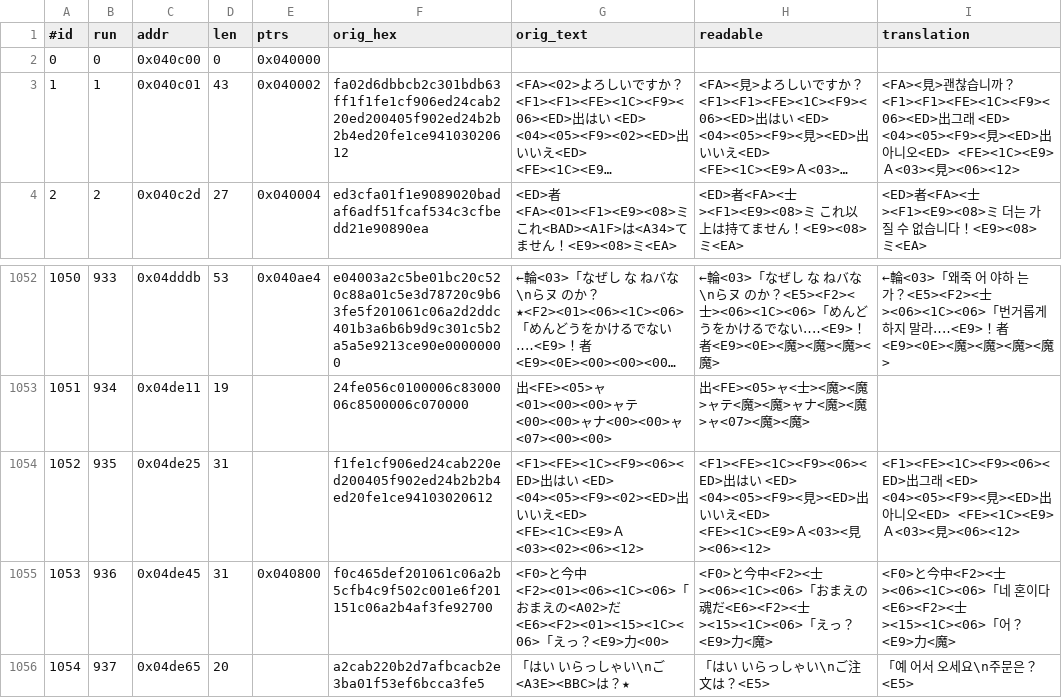
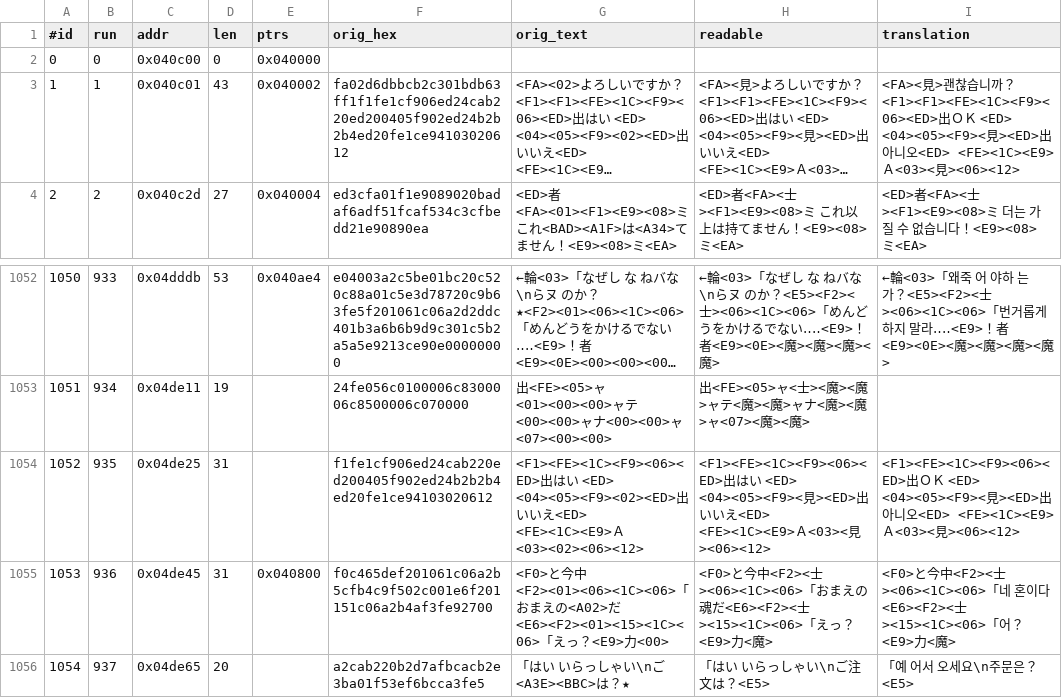
Before and after one commit to stPark-dev/Dark_Half_Korean, a TSV file: darkhalf-kr/script_main.tsv, drawn as a sheet; only a part is shown, gaps mark what is left out; long unchanged cells end in …; the diff names each change by its address in the sheet, - before the commit and + after, or states it on an @@ line.

```diff
--- a/darkhalf-kr/script_main.tsv
+++ b/darkhalf-kr/script_main.tsv
-I3 (translation): …<F1><F1><FE><1C><F9><06><ED>出그래 <ED>…
+I3 (translation): …<F1><F1><FE><1C><F9><06><ED>出ＯＫ <ED>…
-I1054 (translation): <F1><FE><1C><F9><06><ED>出그래 <ED>…
+I1054 (translation): <F1><FE><1C><F9><06><ED>出ＯＫ <ED>…
```
Also changed, not shown: 1 other file.
